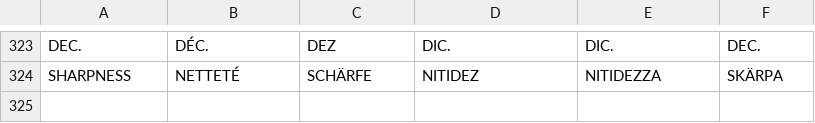
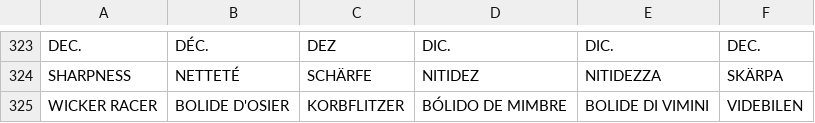
Before and after one commit to zeichmann/game-cromagrally, a CSV file: Data/System/strings.csv, drawn as a sheet; only a part is shown, gaps mark what is left out.

Commit message:
Add playable Wicker Racer and animated driver

```diff
--- a/Data/System/strings.csv
+++ b/Data/System/strings.csv
@@ -439 +439,2 @@ DEC.,DÉC.,DEZ,DIC.,DIC.,DEC.
 SHARPNESS,NETTETÉ,SCHÄRFE,NITIDEZ,NITIDEZZA,SKÄRPA
+WICKER RACER,BOLIDE D'OSIER,KORBFLITZER,BÓLIDO DE MIMBRE,BOLIDE DI VIMINI,VIDEBILEN
```
Also changed, not shown: 21 other files.
